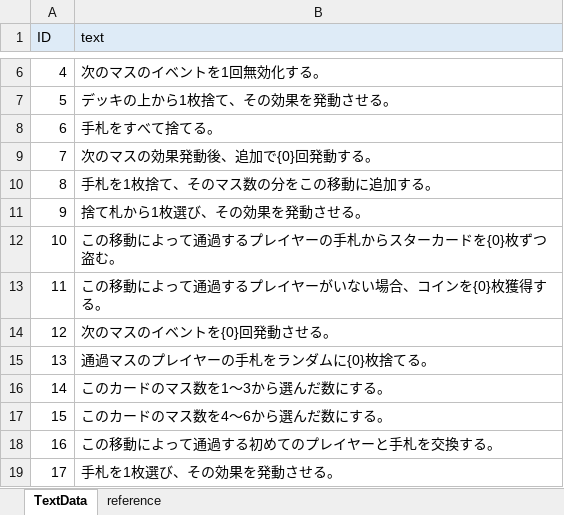
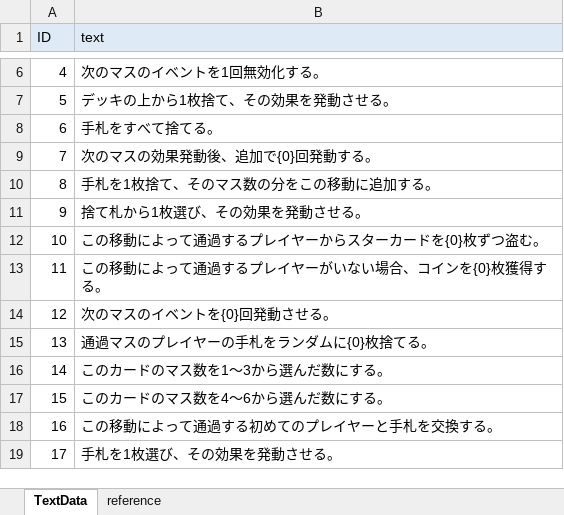
Before and after one commit to zundamoon/Droad, an Excel workbook: Assets/Resources/MasterData/TextData.xlsx, sheet TextData, drawn as a sheet; only a part is shown, gaps mark what is left out; values as stored, in another font and other column widths than the file's, no borders; the diff names each change by its address in the sheet, - before the commit and + after, or states it on an @@ line.

```diff
--- a/Assets/Resources/MasterData/TextData.xlsx (sheet TextData)
+++ b/Assets/Resources/MasterData/TextData.xlsx (sheet TextData)
-B12 (text): この移動によって通過するプレイヤーの手札からスターカードを{0}枚ずつ盗む。
+B12 (text): この移動によって通過するプレイヤーからスターカードを{0}枚ずつ盗む。
```
Also changed, not shown: 6 other files.
